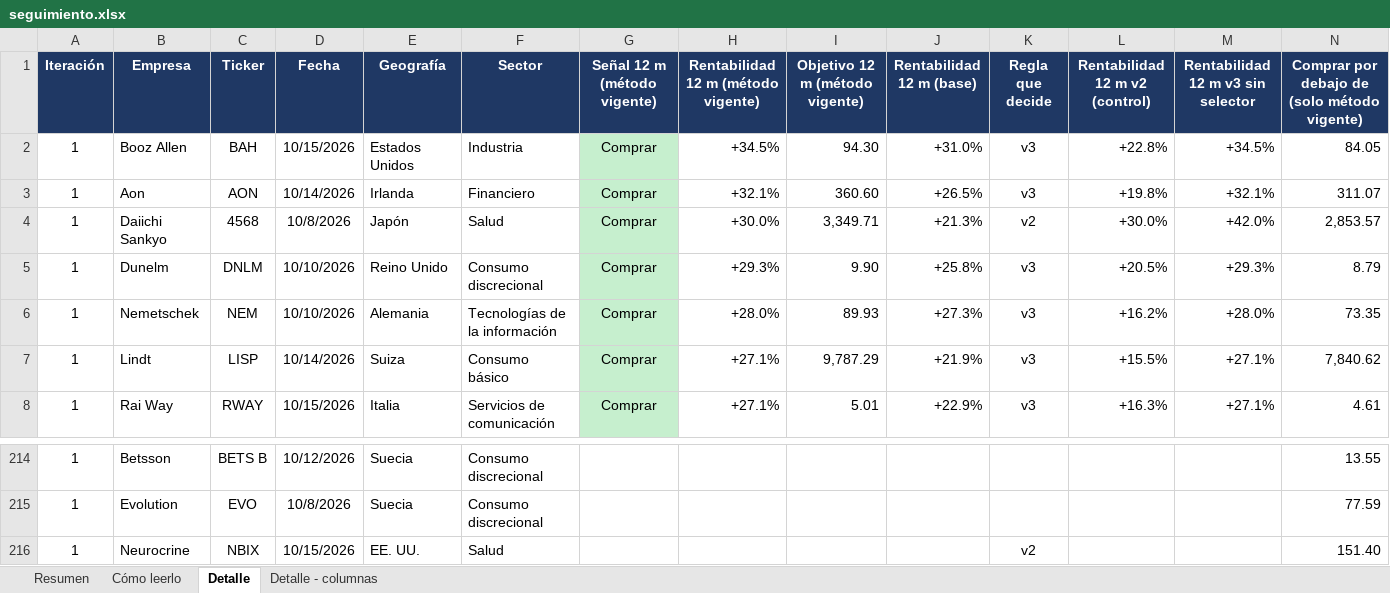
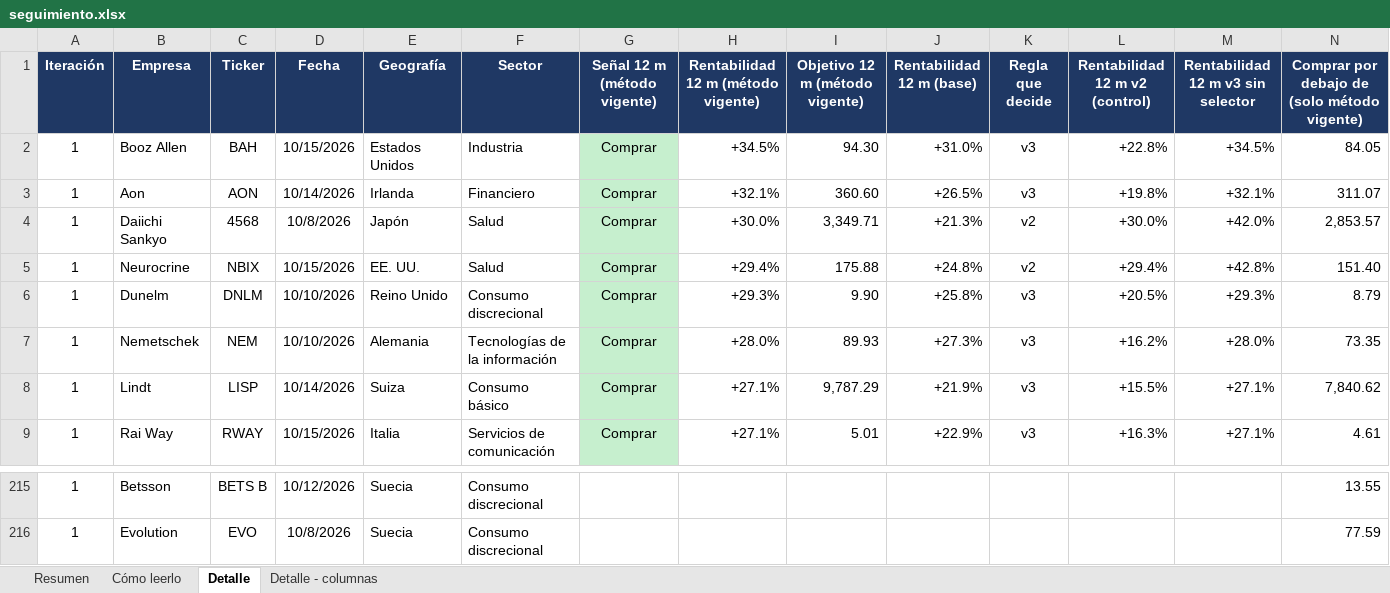
Before and after one commit to HotisS/analisis-inversion, an Excel workbook: seguimiento.xlsx, sheet Detalle, drawn as a sheet; only a part is shown, gaps mark what is left out; values as stored, in another font and other column widths than the file's, no borders; removed rows and columns are numbered as before the commit, all else as after; rows hold the shown columns only; the diff names each change by its address in the sheet, - before the commit and + after, or states it on an @@ line.

```diff
--- a/seguimiento.xlsx (sheet Detalle)
+++ b/seguimiento.xlsx (sheet Detalle)
+row 5: 1 | Neurocrine | NBIX | 10/15/2026 | EE. UU. | Salud | Comprar | +29.4% | 175.88 | +24.8% | v2 | +29.4% | +42.8% | 151.40
-row 216: 1 | Neurocrine | NBIX | 10/15/2026 | EE. UU. | Salud |  |  |  |  | v2 |  |  | 151.40
```
Also changed, not shown: sheet Resumen.
